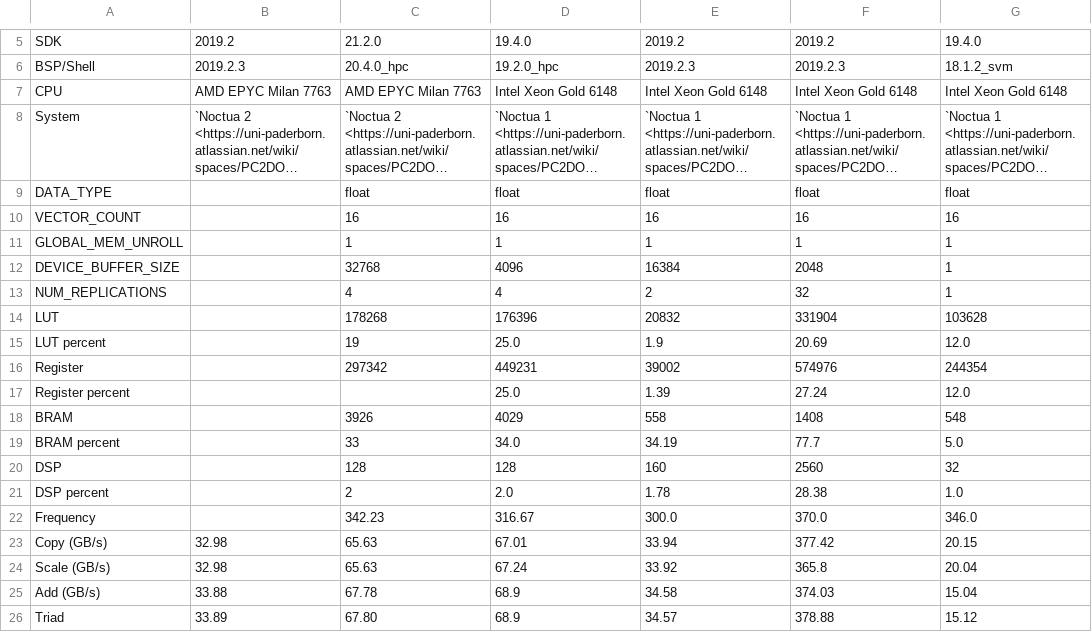
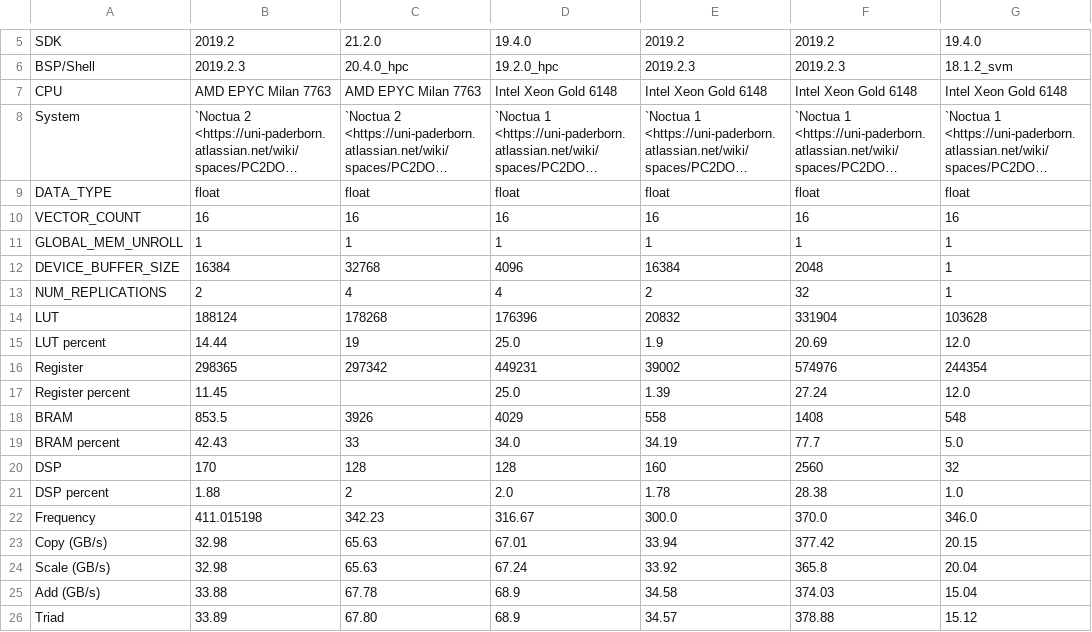
Before and after one commit to pc2/HPCC_FPGA, a CSV file: docs/source/STREAM/results/stream-2-3.csv, drawn as a sheet; only a part is shown, gaps mark what is left out; long unchanged cells end in …; the diff names each change by its address in the sheet, - before the commit and + after, or states it on an @@ line.

Commit message:
add data for stream and ra

```diff
--- a/docs/source/STREAM/results/stream-2-3.csv
+++ b/docs/source/STREAM/results/stream-2-3.csv
-B9: (empty)
+B9: float
-B10: (empty)
+B10: 16
-B11: (empty)
+B11: 1
-B12: (empty)
+B12: 16384
-B13: (empty)
+B13: 2
-B14: (empty)
+B14: 188124
-B15: (empty)
+B15: 14.44
-B16: (empty)
+B16: 298365
-B17: (empty)
+B17: 11.45
-B18: (empty)
+B18: 853.5
-B19: (empty)
+B19: 42.43
-B20: (empty)
+B20: 170
-B21: (empty)
+B21: 1.88
-B22: (empty)
+B22: 411.015198
```
Also changed, not shown: docs/source/RandomAccess/results/randomaccess-2-2.csv.
